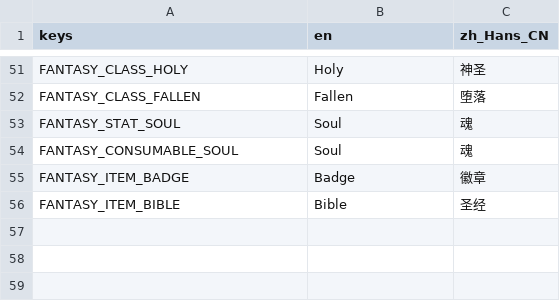
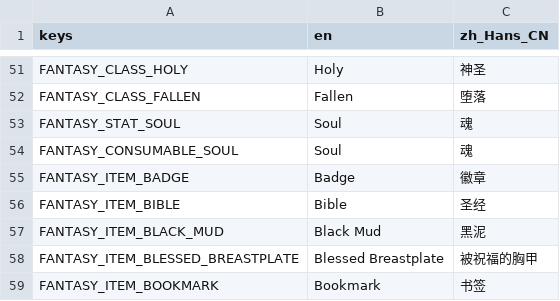
Before and after one commit to CYoJkoY/Yoko-Fantasy, a CSV file: translations/Fantasy.csv, drawn as a sheet; only a part is shown, gaps mark what is left out; the diff names each change by its address in the sheet, - before the commit and + after, or states it on an @@ line.

Commit message:
Add new items: Black Mud, Blessed Breastplate, Bookmark
Introduces three new items—Black Mud, Blessed Breastplate, and Bookmark—each with their own data, effects, and icons. Updates badge and bible item tags, registers the new items in Fantasy_content_New.tres, and adds corresponding translations in Fantasy.csv and translation files.

```diff
--- a/translations/Fantasy.csv
+++ b/translations/Fantasy.csv
+row 57: FANTASY_ITEM_BLACK_MUD | Black Mud | 黑泥
+row 58: FANTASY_ITEM_BLESSED_BREASTPLATE | Blessed Breastplate | 被祝福的胸甲
+row 59: FANTASY_ITEM_BOOKMARK | Bookmark | 书签
```
Also changed, not shown: 23 other files.
